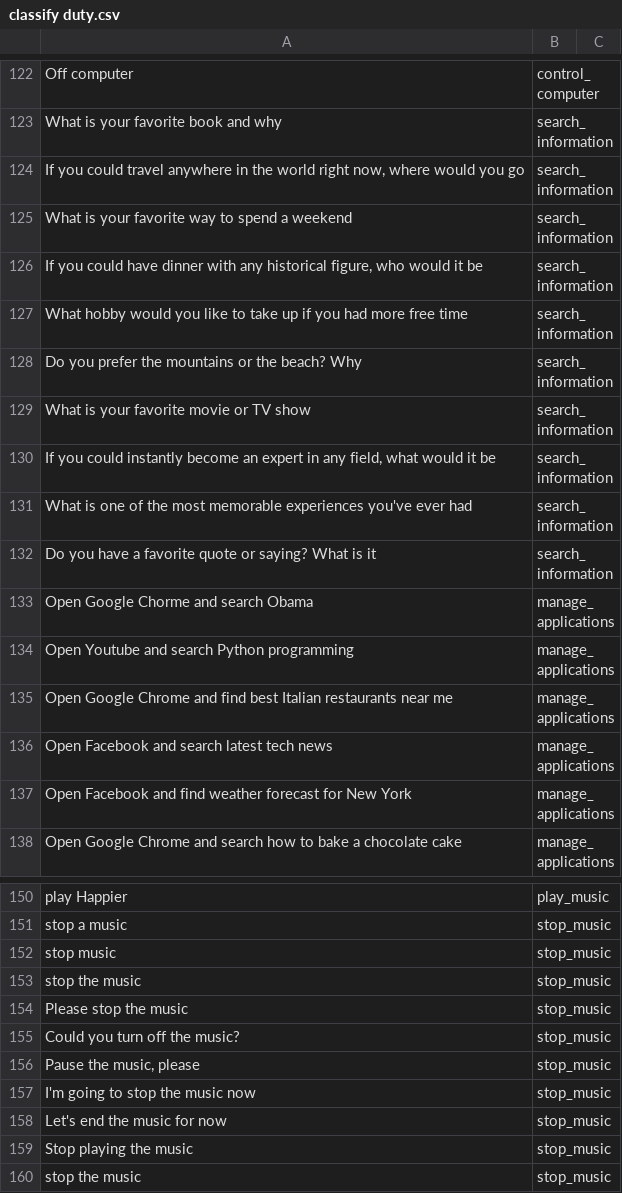
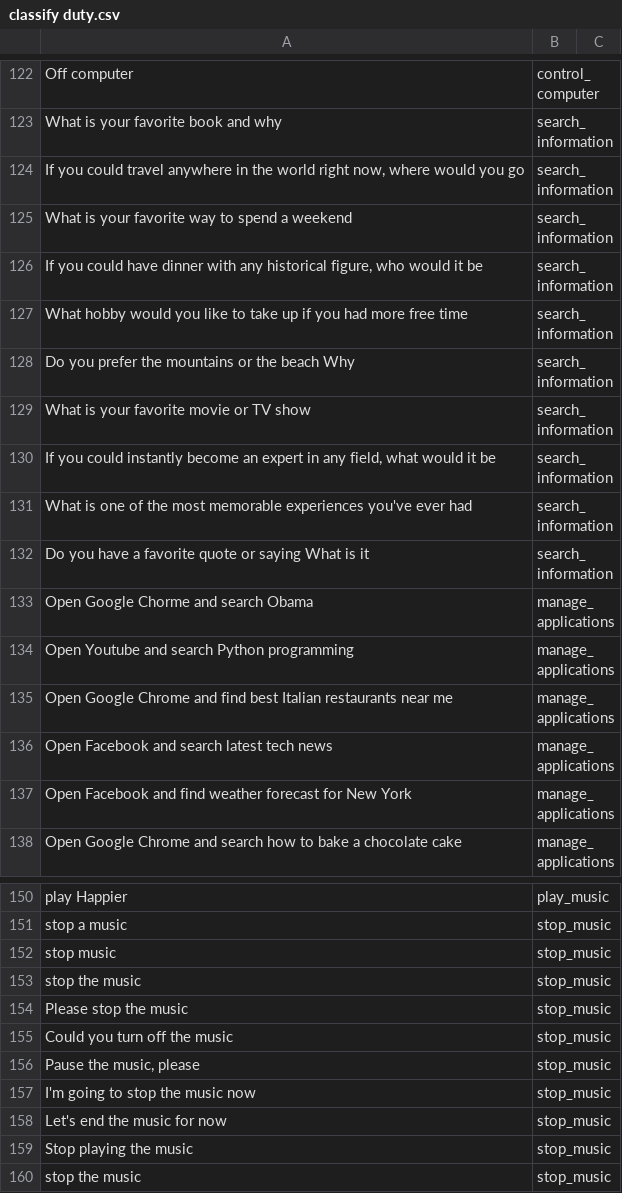
Before and after one commit to trunglam2002/datasets, a CSV file: classify duty.csv, drawn as a sheet; only a part is shown, gaps mark what is left out; the diff covers the shown part only; the diff names each change by its address in the sheet, - before the commit and + after, or states it on an @@ line.

```diff
--- a/classify duty.csv
+++ b/classify duty.csv
-A128: Do you prefer the mountains or the beach? Why
+A128: Do you prefer the mountains or the beach Why
-A132: …quote or saying? What is…
+A132: …quote or saying What is…
-A155: Could you turn off the music?
+A155: Could you turn off the music
```
Also changed, not shown: 49 added rows elsewhere in this file.
